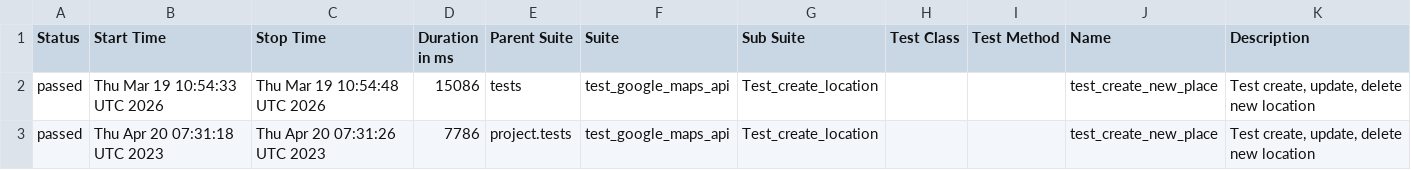
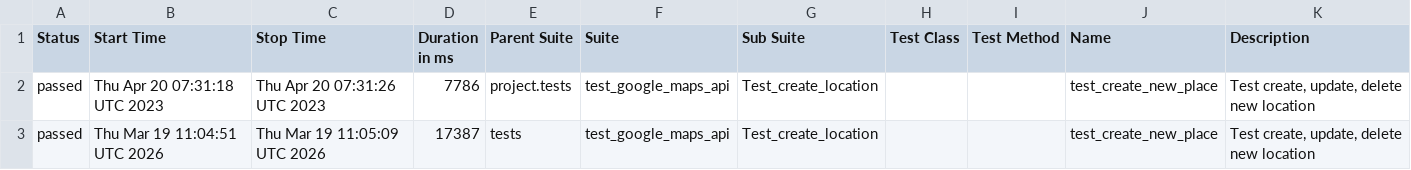
Before and after one commit to Nottezz/API-e2e-tests-examples, a CSV file: data/suites.csv, drawn as a sheet; removed rows and columns are numbered as before the commit, all else as after; the diff names each change by its address in the sheet, - before the commit and + after, or states it on an @@ line.

```diff
--- a/data/suites.csv
+++ b/data/suites.csv
-row 2: passed | Thu Mar 19 10:54:33 UTC 2026 | Thu Mar 19 10:54:48 UTC 2026 | 15086 | tests | test_google_maps_api | Test_create_location |  |  | test_create_new_place | Test create, update, delete new location
+row 3: passed | Thu Mar 19 11:04:51 UTC 2026 | Thu Mar 19 11:05:09 UTC 2026 | 17387 | tests | test_google_maps_api | Test_create_location |  |  | test_create_new_place | Test create, update, delete new location
```
Also changed, not shown: 18 other files.
